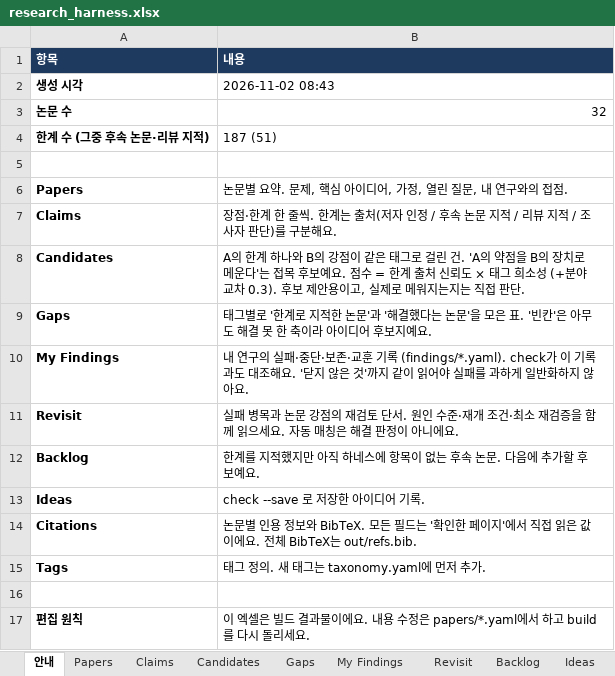
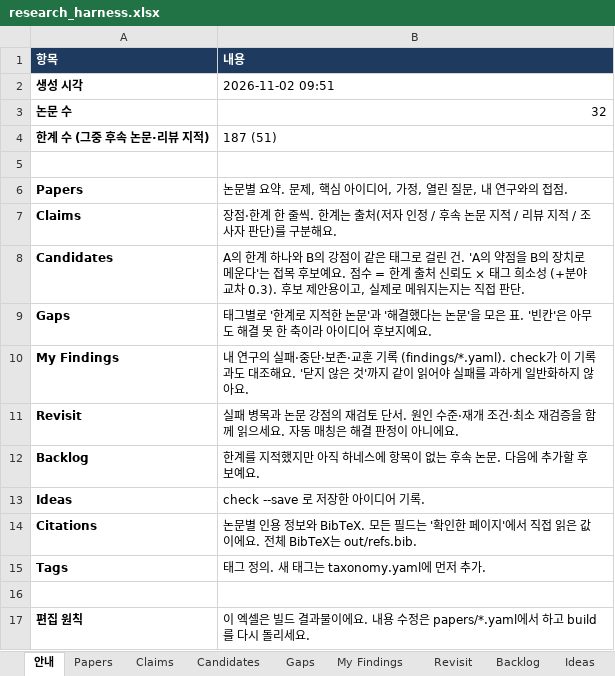
Before and after one commit to seongjinan11-source/research-harness, an Excel workbook: out/research_harness.xlsx, sheet 안내, drawn as a sheet; values as stored, in another font and other column widths than the file's, no borders; the diff names each change by its address in the sheet, - before the commit and + after, or states it on an @@ line.

```diff
--- a/out/research_harness.xlsx (sheet 안내)
+++ b/out/research_harness.xlsx (sheet 안내)
-B2 (내용): 2026-11-02 08:43
+B2 (내용): 2026-11-02 09:51
```
Also changed, not shown: sheet My Findings, 6 other files.
